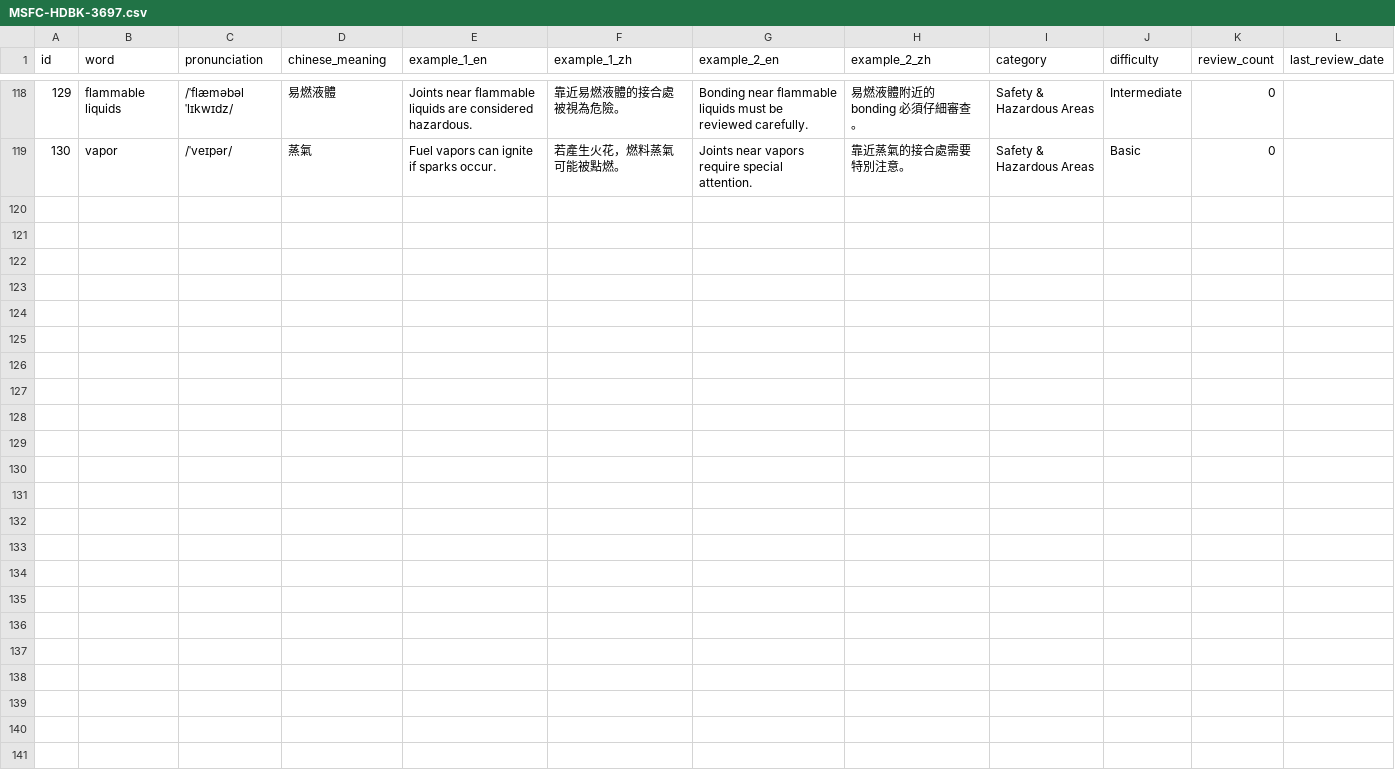
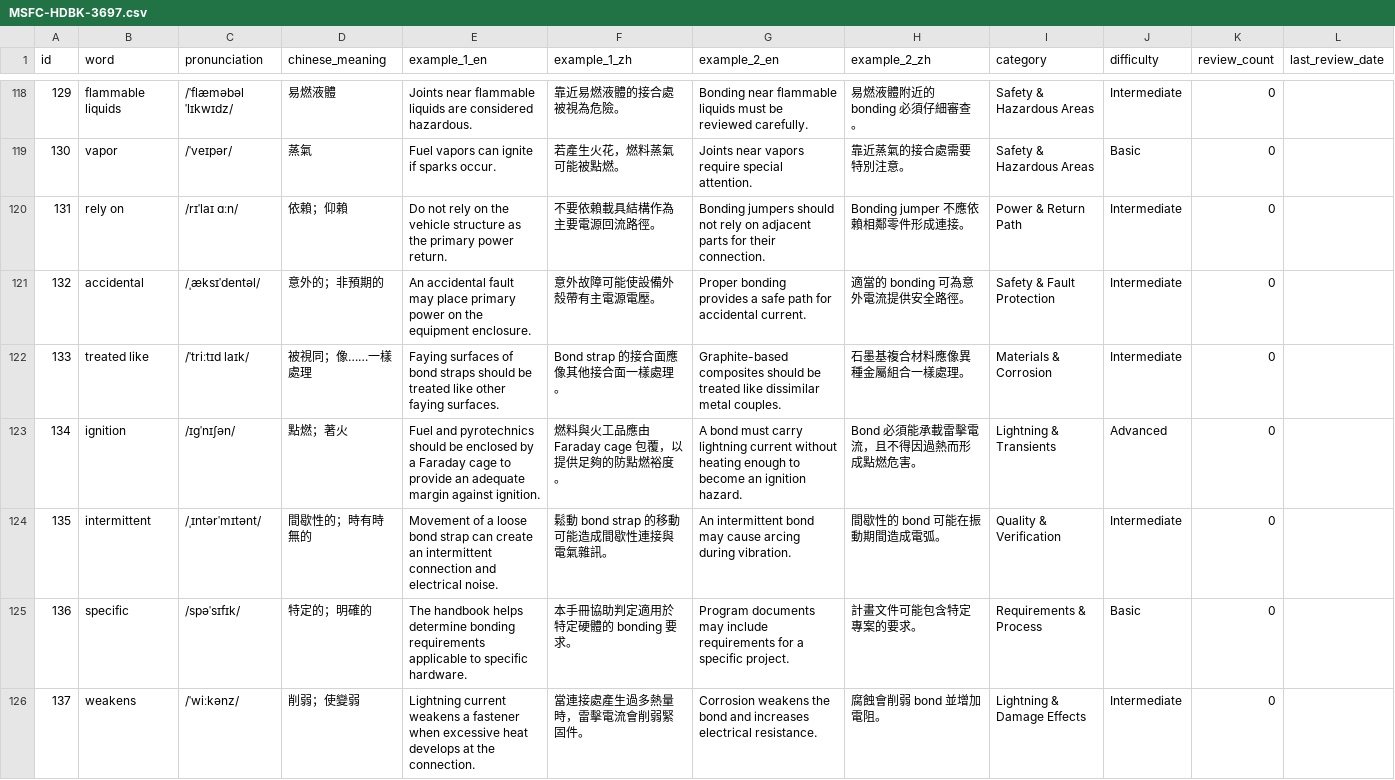
Before and after one commit to Aix-Xquall/EVD_Vocabulary, a CSV file: vocabulary/MSFC-HDBK-3697.csv, drawn as a sheet; only a part is shown, gaps mark what is left out.

Commit message:
feat: add seven MSFC bonding terms

```diff
--- a/vocabulary/MSFC-HDBK-3697.csv
+++ b/vocabulary/MSFC-HDBK-3697.csv
@@ -119 +119,8 @@
 130,vapor,/ˈveɪpər/,蒸氣,Fuel vapors can ignite if sparks occur.,若產生火花，燃料蒸氣可能被點燃。,Joints near vapors require special attention.,靠近蒸氣的接合處需要特別注意。,Safety & Hazardous Areas,Basic,0,
+131,rely on,/rɪˈlaɪ ɑːn/,依賴；仰賴,Do not rely on the vehicle structure as the primary power return.,不要依賴載具結構作為主要電源回流路徑。,Bonding jumpers should not rely on adjacent parts for their connection.,Bonding jumper 不應依賴相鄰零件形成連接。,Power & Return Path,Intermediate,0,
+132,accidental,/ˌæksɪˈdentəl/,意外的；非預期的,An accidental fault may place primary power on the equipment enclosure.,意外故障可能使設備外殼帶有主電源電壓。,Proper bonding provides a safe path for accidental current.,適當的 bonding 可為意外電流提供安全路徑。,Safety & Fault Protection,Intermediate,0,
+133,treated like,/ˈtriːtɪd laɪk/,被視同；像……一樣處理,Faying surfaces of bond straps should be treated like other faying surfaces.,Bond strap 的接合面應像其他接合面一樣處理。,Graphite-based composites should be treated like dissimilar metal couples.,石墨基複合材料應像異種金屬組合一樣處理。,Materials & Corrosion,Intermediate,0,
+134,ignition,/ɪɡˈnɪʃən/,點燃；著火,Fuel and pyrotechnics should be enclosed by a Faraday cage to provide an adequate margin against ignition.,燃料與火工品應由 Faraday cage 包覆，以提供足夠的防點燃裕度。,A bond must carry lightning current without heating enough to become an ignition hazard.,Bond 必須能承載雷擊電流，且不得因過熱而形成點燃危害。,Lightning & Transients,Advanced,0,
+135,intermittent,/ˌɪntərˈmɪtənt/,間歇性的；時有時無的,Movement of a loose bond strap can create an intermittent connection and electrical noise.,鬆動 bond strap 的移動可能造成間歇性連接與電氣雜訊。,An intermittent bond may cause arcing during vibration.,間歇性的 bond 可能在振動期間造成電弧。,Quality & Verification,Intermediate,0,
+136,specific,/spəˈsɪfɪk/,特定的；明確的,The handbook helps determine bonding requirements applicable to specific hardware.,本手冊協助判定適用於特定硬體的 bonding 要求。,Program documents may include requirements for a specific project.,計畫文件可能包含特定專案的要求。,Requirements & Process,Basic,0,
+137,weakens,/ˈwiːkənz/,削弱；使變弱,Lightning current weakens a fastener when excessive heat develops at the connection.,當連接處產生過多熱量時，雷擊電流會削弱緊固件。,Corrosion weakens the bond and increases electrical resistance.,腐蝕會削弱 bond 並增加電阻。,Lightning & Damage Effects,Intermediate,0,
```
Also changed, not shown: 1 other file.
